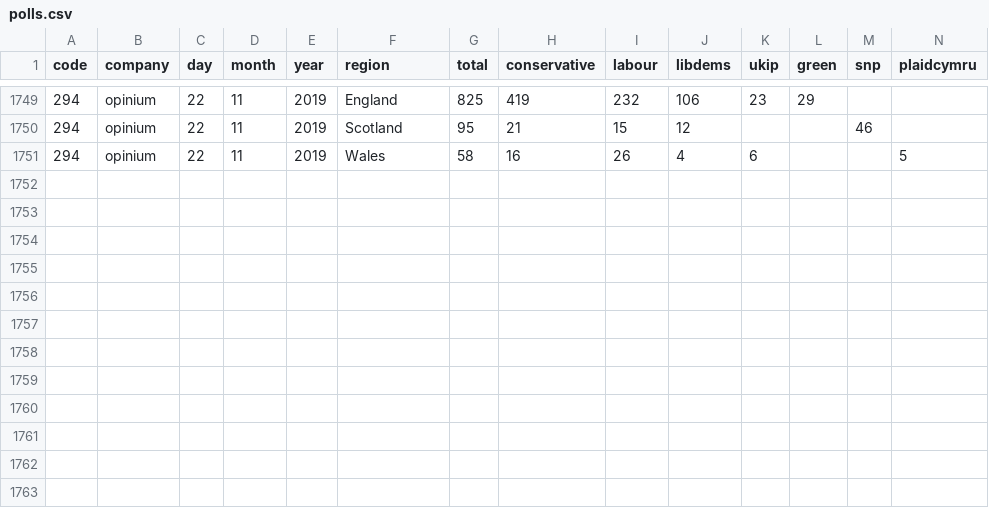
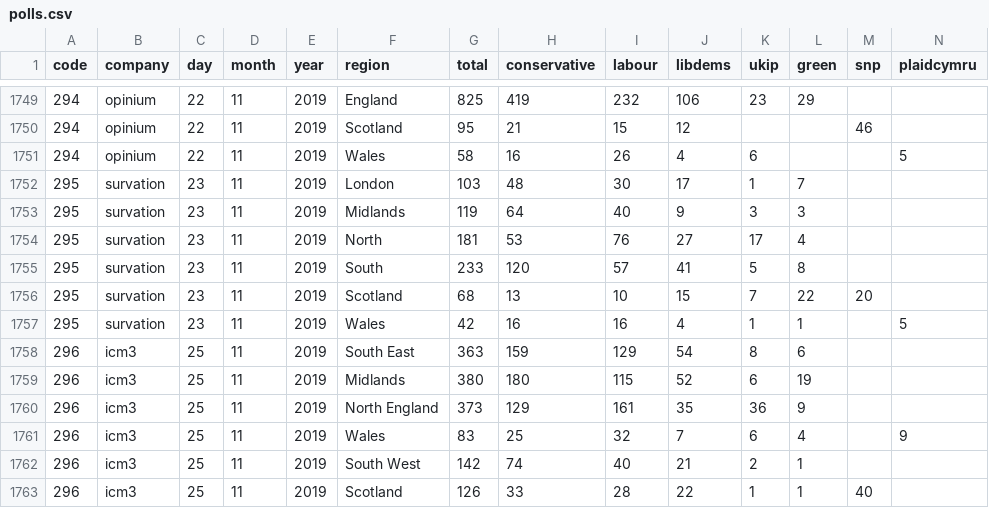
Before and after one commit to principalfish/principalfish.github.io, a CSV file: electionmaps/houseofcommons/predictionModel/polls.csv, drawn as a sheet; only a part is shown, gaps mark what is left out; rows hold the shown columns only; the diff names each change by its address in the sheet, - before the commit and + after, or states it on an @@ line.

Commit message:
nov 27 poll

```diff
--- a/electionmaps/houseofcommons/predictionModel/polls.csv
+++ b/electionmaps/houseofcommons/predictionModel/polls.csv
+row 1752: 295 | survation | 23 | 11 | 2019 | London | 103 | 48 | 30 | 17 | 1 | 7
+row 1753: 295 | survation | 23 | 11 | 2019 | Midlands | 119 | 64 | 40 | 9 | 3 | 3
+row 1754: 295 | survation | 23 | 11 | 2019 | North | 181 | 53 | 76 | 27 | 17 | 4
+row 1755: 295 | survation | 23 | 11 | 2019 | South | 233 | 120 | 57 | 41 | 5 | 8
+row 1756: 295 | survation | 23 | 11 | 2019 | Scotland | 68 | 13 | 10 | 15 | 7 | 22 | 20
+row 1757: 295 | survation | 23 | 11 | 2019 | Wales | 42 | 16 | 16 | 4 | 1 | 1 |  | 5
+row 1758: 296 | icm3 | 25 | 11 | 2019 | South East | 363 | 159 | 129 | 54 | 8 | 6
+row 1759: 296 | icm3 | 25 | 11 | 2019 | Midlands | 380 | 180 | 115 | 52 | 6 | 19
+row 1760: 296 | icm3 | 25 | 11 | 2019 | North England | 373 | 129 | 161 | 35 | 36 | 9
+row 1761: 296 | icm3 | 25 | 11 | 2019 | Wales | 83 | 25 | 32 | 7 | 6 | 4 |  | 9
+row 1762: 296 | icm3 | 25 | 11 | 2019 | South West | 142 | 74 | 40 | 21 | 2 | 1
+row 1763: 296 | icm3 | 25 | 11 | 2019 | Scotland | 126 | 33 | 28 | 22 | 1 | 1 | 40
```
Also changed, not shown: 5 other files.
